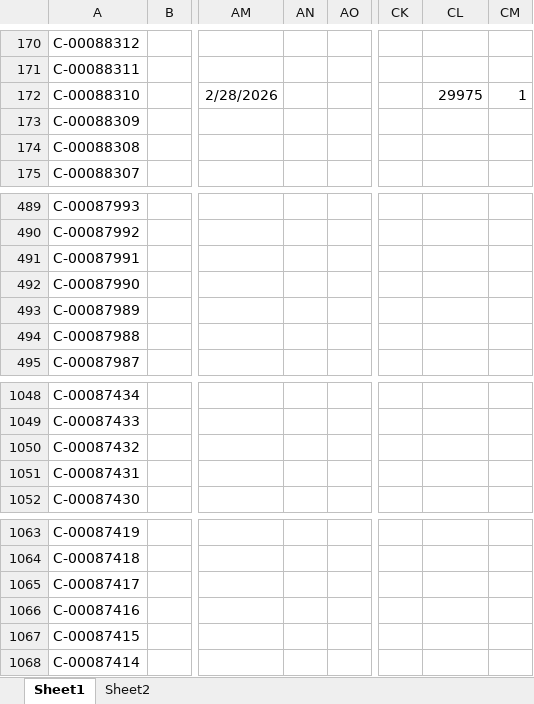
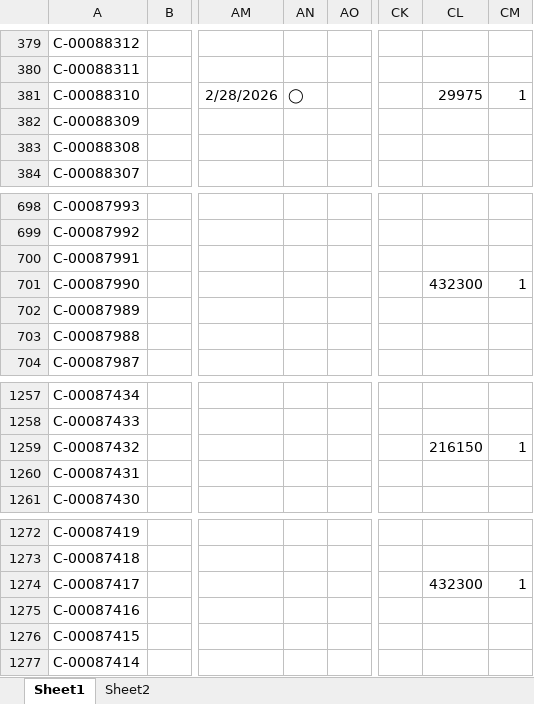
Before and after one commit to resazm/RES, an Excel workbook: 顧客DB.xlsx, sheet Sheet1, drawn as a sheet; only a part is shown, gaps mark what is left out; values as stored, in another font and other column widths than the file's, no borders; addresses are those after the commit; the diff covers the shown part only; the diff names each change by its address in the sheet, - before the commit and + after, or states it on an @@ line.

```diff
--- a/顧客DB.xlsx (sheet Sheet1)
+++ b/顧客DB.xlsx (sheet Sheet1)
-AN381: (empty)
+AN381: ◯
-CL701: (empty)
+CL701: 432300
-CM701: (empty)
+CM701: 1
-CL1259: (empty)
+CL1259: 216150
-CM1259: (empty)
+CM1259: 1
-CL1274: (empty)
+CL1274: 432300
-CM1274: (empty)
+CM1274: 1
```
Also changed, not shown: 209 added rows and 27 edited cells elsewhere in this sheet, ジオコーディング.xlsx, 1 other file.
